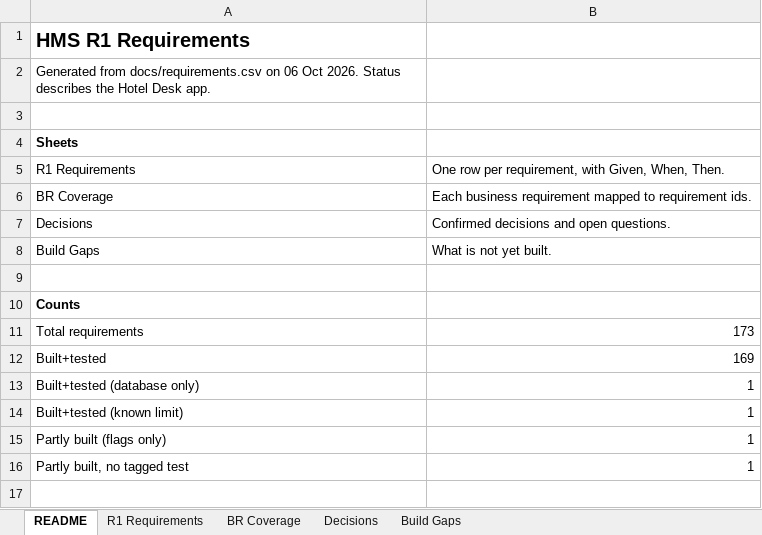
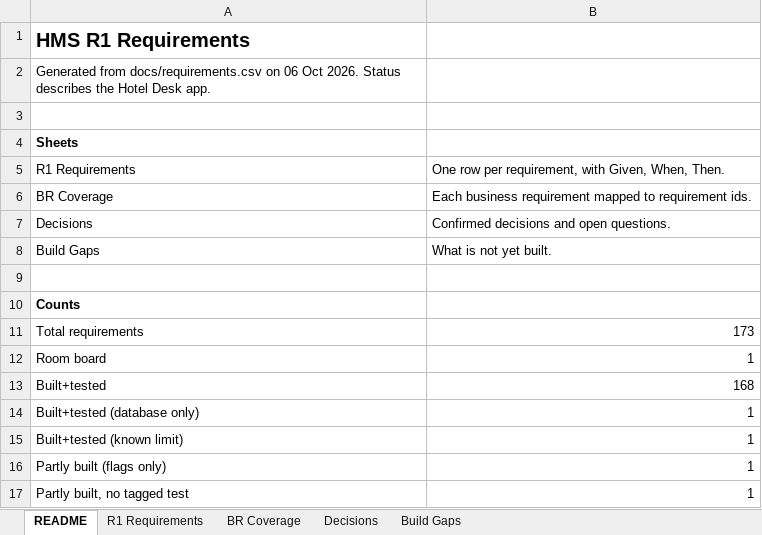
Before and after one commit to GhostRecon226/hotel-management-system-29015d49, an Excel workbook: docs/HMS_R1_Requirements.xlsx, sheet README, drawn as a sheet; values as stored, in another font and other column widths than the file's, no borders; addresses are those after the commit; the diff names each change by its address in the sheet, - before the commit and + after, or states it on an @@ line.

```diff
--- a/docs/HMS_R1_Requirements.xlsx (sheet README)
+++ b/docs/HMS_R1_Requirements.xlsx (sheet README)
+row 12: Room board | 1
-B13: 169
+B13: 168
```
Also changed, not shown: sheet R1 Requirements, 17 other files.
